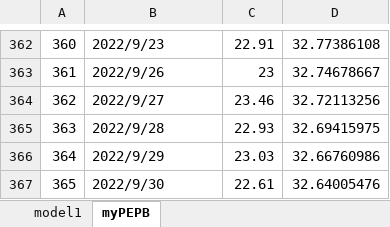
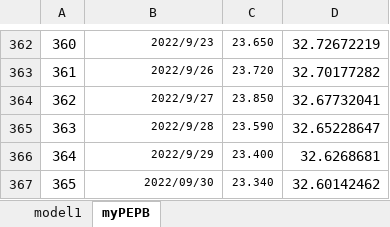
Before and after one commit to laienwei/valuationquan, an Excel workbook: lai/valuationquan/szseinnovation100index/szseinnovation100indexmodel1prac.xlsx, sheet myPEPB, drawn as a sheet; only a part is shown, gaps mark what is left out; values as stored, in another font and other column widths than the file's, no borders; the diff covers the shown part only; the diff names each change by its address in the sheet, - before the commit and + after, or states it on an @@ line.

```diff
--- a/lai/valuationquan/szseinnovation100index/szseinnovation100indexmodel1prac.xlsx (sheet myPEPB)
+++ b/lai/valuationquan/szseinnovation100index/szseinnovation100indexmodel1prac.xlsx (sheet myPEPB)
@@ B362:C367 text size: smaller @@
-B362:B367 alignment: left
+B362:B367 alignment: right
-C362: 22.91
+C362: 23.650
-D362: 32.77386108
+D362: 32.72672219
-C363: 23
+C363: 23.720
-D363: 32.74678667
+D363: 32.70177282
-C364: 23.46
+C364: 23.850
-D364: 32.72113256
+D364: 32.67732041
-C365: 22.93
+C365: 23.590
-D365: 32.69415975
+D365: 32.65228647
-C366: 23.03
+C366: 23.400
-D366: 32.66760986
+D366: 32.6268681
-B367: 2022/9/30
+B367: 2022/09/30
-C367: 22.61
+C367: 23.340
-D367: 32.64005476
+D367: 32.60142462
```
Also changed, not shown: 30 edited cells and cell formats elsewhere in this sheet, sheet model1, formulas that keep their value, charts or pictures.
